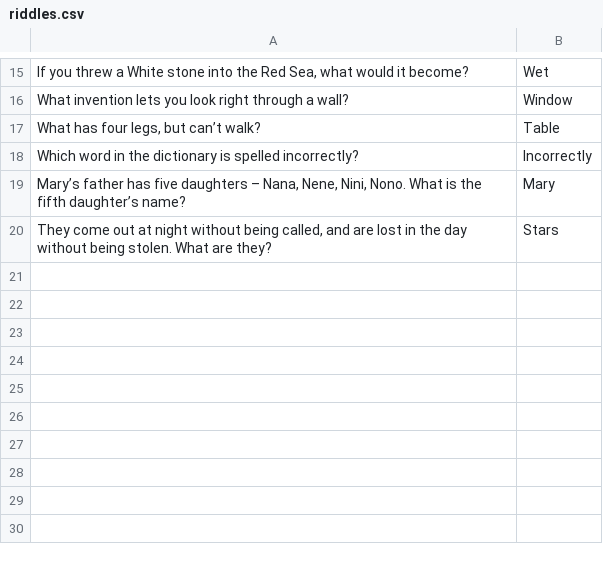
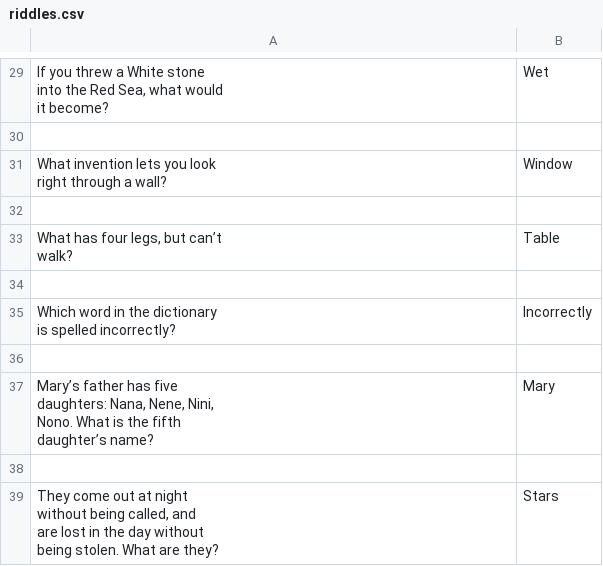
Before and after one commit to wayovertheregaming/catastrophy, a CSV file: assets/csv/riddles.csv, drawn as a sheet; only a part is shown, gaps mark what is left out; the diff covers the shown part only.

```diff
--- a/assets/csv/riddles.csv
+++ b/assets/csv/riddles.csv
@@ -15,6 +44,22 @@
-"If you threw a White stone into the Red Sea, what would it become?","Wet"
-"What invention lets you look right through a wall?","Window"
-"What has four legs, but can’t walk?","Table"
-"Which word in the dictionary is spelled incorrectly?","Incorrectly"
-"Mary’s father has five daughters – Nana, Nene, Nini, Nono. What is the fifth daughter’s name?","Mary"
-"They come out at night without being called, and are lost in the day without being stolen. What are they?","Stars"
+"If you threw a White stone
+into the Red Sea, what would
+it become?","Wet"
+
+"What invention lets you look
+right through a wall?","Window"
+
+"What has four legs, but can’t
+walk?","Table"
+
+"Which word in the dictionary
+is spelled incorrectly?","Incorrectly"
+
+"Mary’s father has five
+daughters: Nana, Nene, Nini,
+Nono. What is the fifth
+daughter’s name?","Mary"
+
+"They come out at night
+without being called, and
+are lost in the day without
+being stolen. What are they?","Stars"
```
Also changed, not shown: 14 added rows and 13 edited cells elsewhere in this file.
